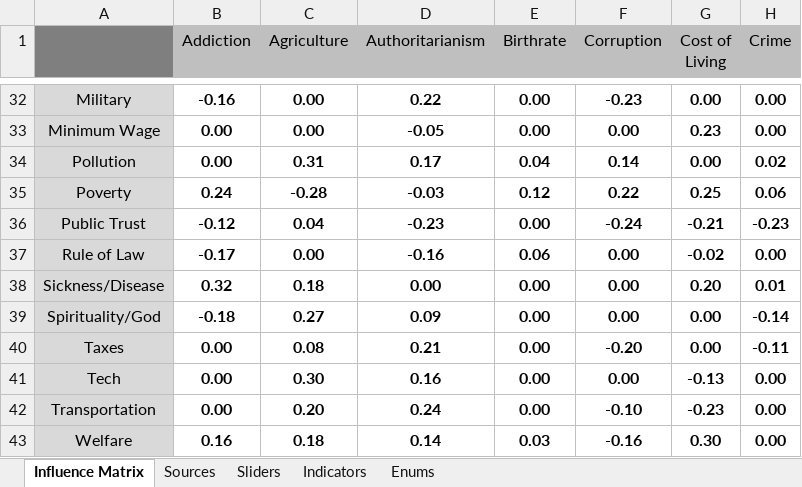
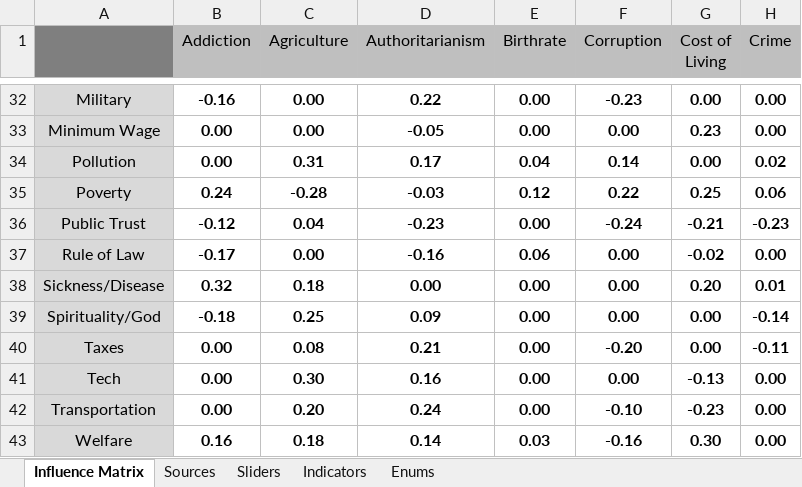
Before and after one commit to thesoundofcolor/society-v1, an Excel workbook: data/Influence_Matrix/Influence Matrix.xlsx, sheet Influence Matrix, drawn as a sheet; only a part is shown, gaps mark what is left out; values as stored, in another font and other column widths than the file's, no borders; conditional formats not drawn; the diff names each change by its address in the sheet, - before the commit and + after, or states it on an @@ line.

Commit message:
Updated Agriculture edge: Spirituality/God

```diff
--- a/data/Influence_Matrix/Influence Matrix.xlsx (sheet Influence Matrix)
+++ b/data/Influence_Matrix/Influence Matrix.xlsx (sheet Influence Matrix)
-C39 (Agriculture): 0.27
+C39 (Agriculture): 0.25
```
Also changed, not shown: sheet Sources, 4 other files.
